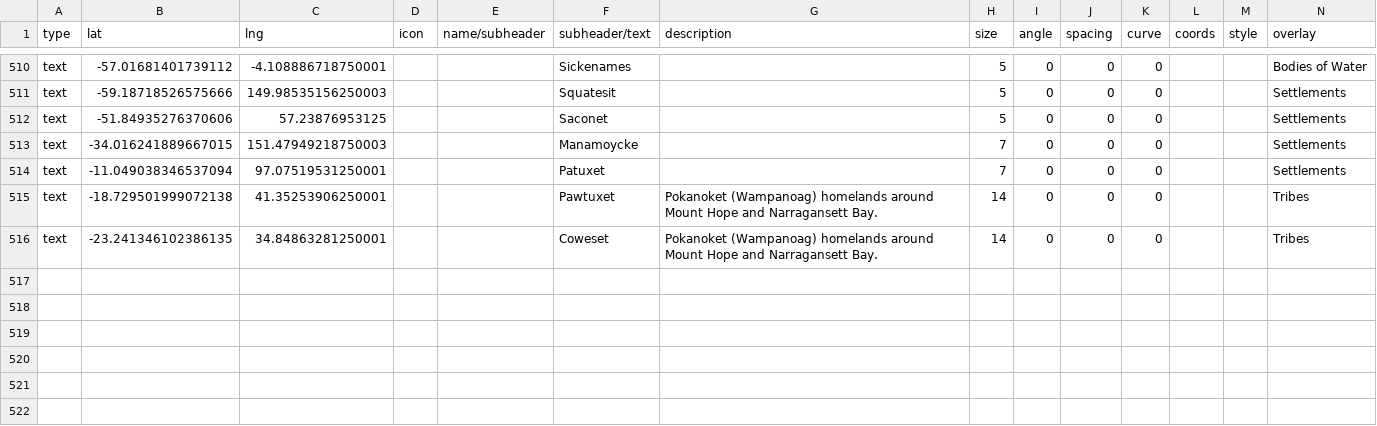
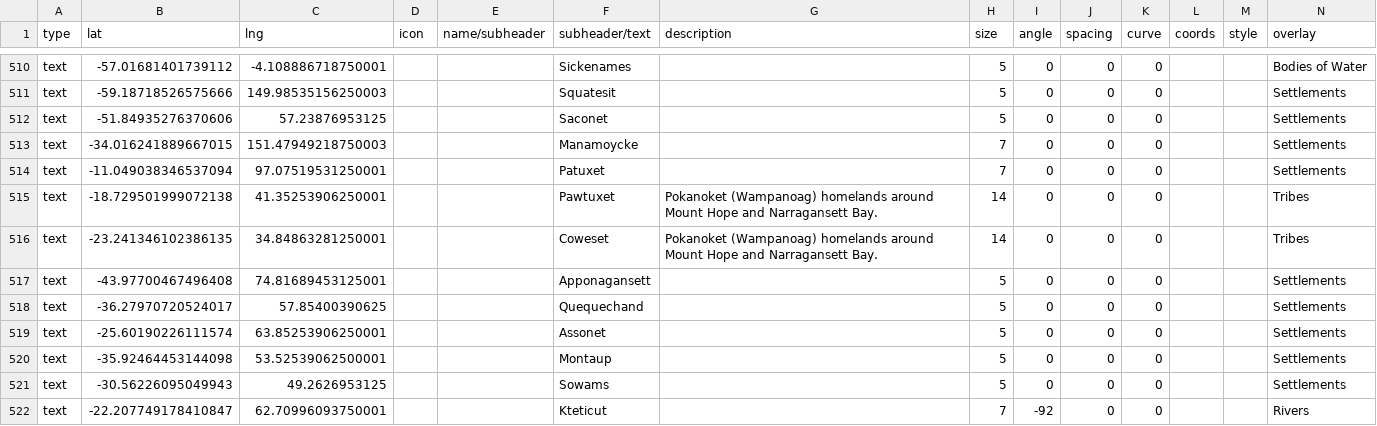
Before and after one commit to nativenewengland/map, a CSV file: data/features.csv, drawn as a sheet; only a part is shown, gaps mark what is left out; the diff names each change by its address in the sheet, - before the commit and + after, or states it on an @@ line.

```diff
--- a/data/features.csv
+++ b/data/features.csv
+row 517: text | -43.97700467496408 | 74.81689453125001 |  |  | Apponagansett |  | 5 | 0 | 0 | 0 |  |  | Settlements
+row 518: text | -36.27970720524017 | 57.85400390625 |  |  | Quequechand |  | 5 | 0 | 0 | 0 |  |  | Settlements
+row 519: text | -25.60190226111574 | 63.85253906250001 |  |  | Assonet |  | 5 | 0 | 0 | 0 |  |  | Settlements
+row 520: text | -35.92464453144098 | 53.52539062500001 |  |  | Montaup |  | 5 | 0 | 0 | 0 |  |  | Settlements
+row 521: text | -30.56226095049943 | 49.2626953125 |  |  | Sowams |  | 5 | 0 | 0 | 0 |  |  | Settlements
+row 522: text | -22.207749178410847 | 62.70996093750001 |  |  | Kteticut |  | 7 | -92 | 0 | 0 |  |  | Rivers
```
